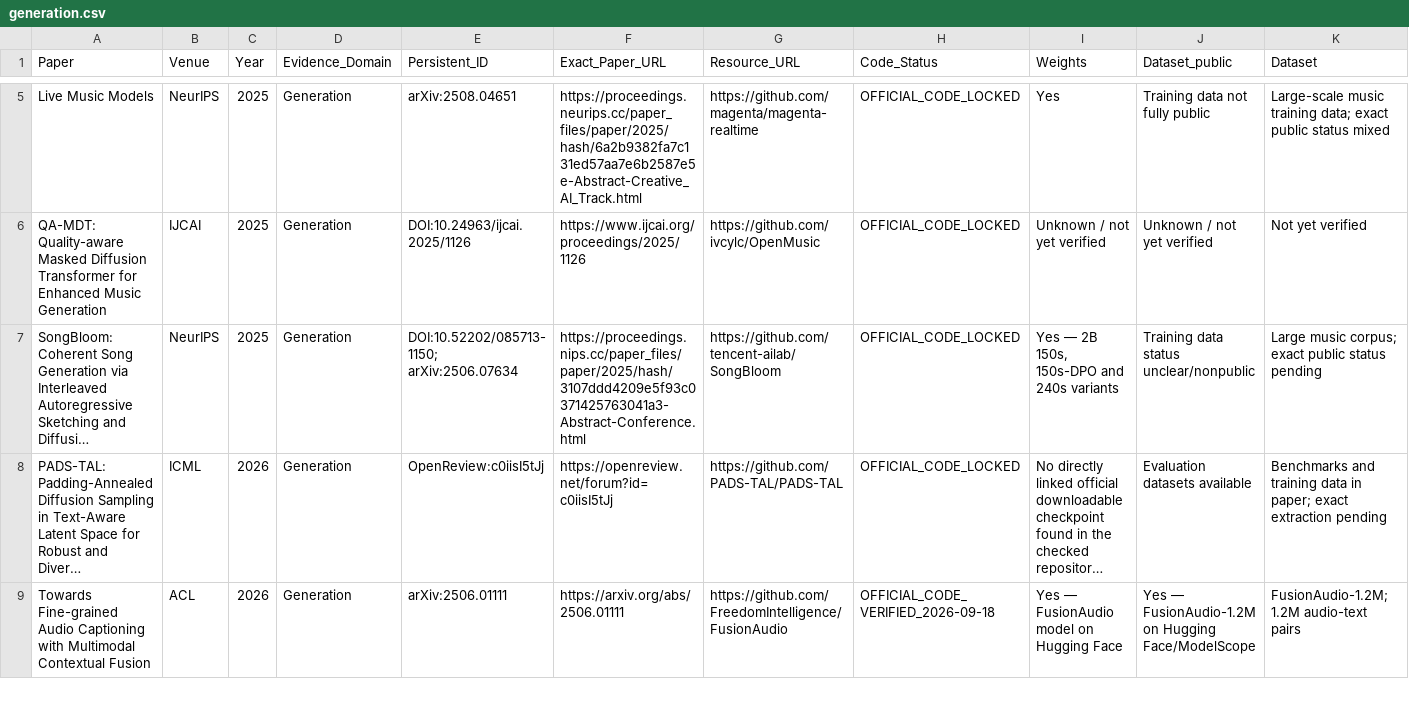
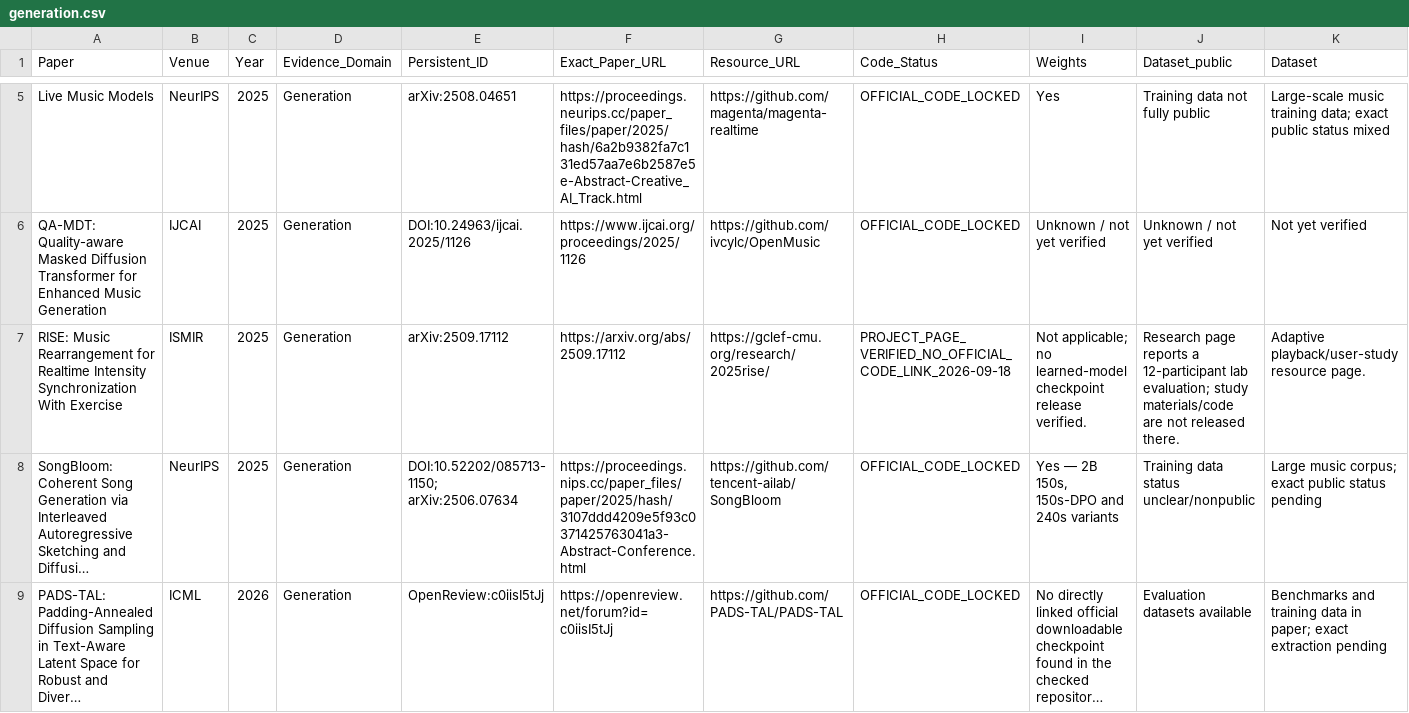
Before and after one commit to zyh123599/music-ai-foundation-model-survey-resources, a CSV file: resources/models/generation.csv, drawn as a sheet; only a part is shown, gaps mark what is left out; the shorter side is filled out with more unchanged rows; long unchanged cells end in …; rows hold the shown columns only; the diff names each change by its address in the sheet, - before the commit and + after, or states it on an @@ line.

Commit message:
Add project and benchmark resource entries

```diff
--- a/resources/models/generation.csv
+++ b/resources/models/generation.csv
+row 7: RISE: Music Rearrangement for Realtime Intensity Synchronization With Exercise | ISMIR | 2025 | Generation | arXiv:2509.17112 | https://arxiv.org/abs/2509.17112 | https://gclef-cmu.org/research/2025rise/ | PROJECT_PAGE_VERIFIED_NO_OFFICIAL_CODE_LINK_2026-09-18 | Not applicable; no learned-model checkpoint release verified. | Research page reports a 12-participant lab evaluation; study materials/code are not released there. | Adaptive playback/user-study resource page.
```
